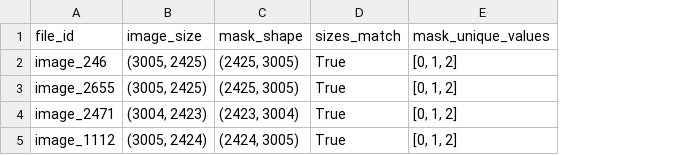
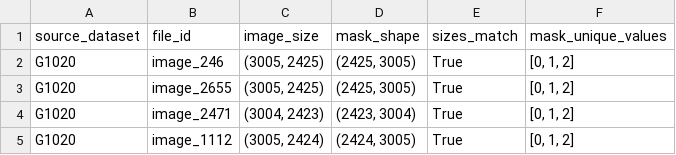
Before and after one commit to Rjashby1/Automated-Glaucoma-Screening-Using-AI-Enhanced-Ophthalmoscopy, a CSV file: reports/data_audit/g1020_visual_qa_summary.csv, drawn as a sheet; the diff names each change by its address in the sheet, - before the commit and + after, or states it on an @@ line.

```diff
--- a/reports/data_audit/g1020_visual_qa_summary.csv
+++ b/reports/data_audit/g1020_visual_qa_summary.csv
+column A (source_dataset), rows 2-5: all G1020
```
Also changed, not shown: data/processed/manifests/origa_segmentation_manifest_with_splits.csv, data/processed/splits/origa_split_assignments.csv, 28 other files.
